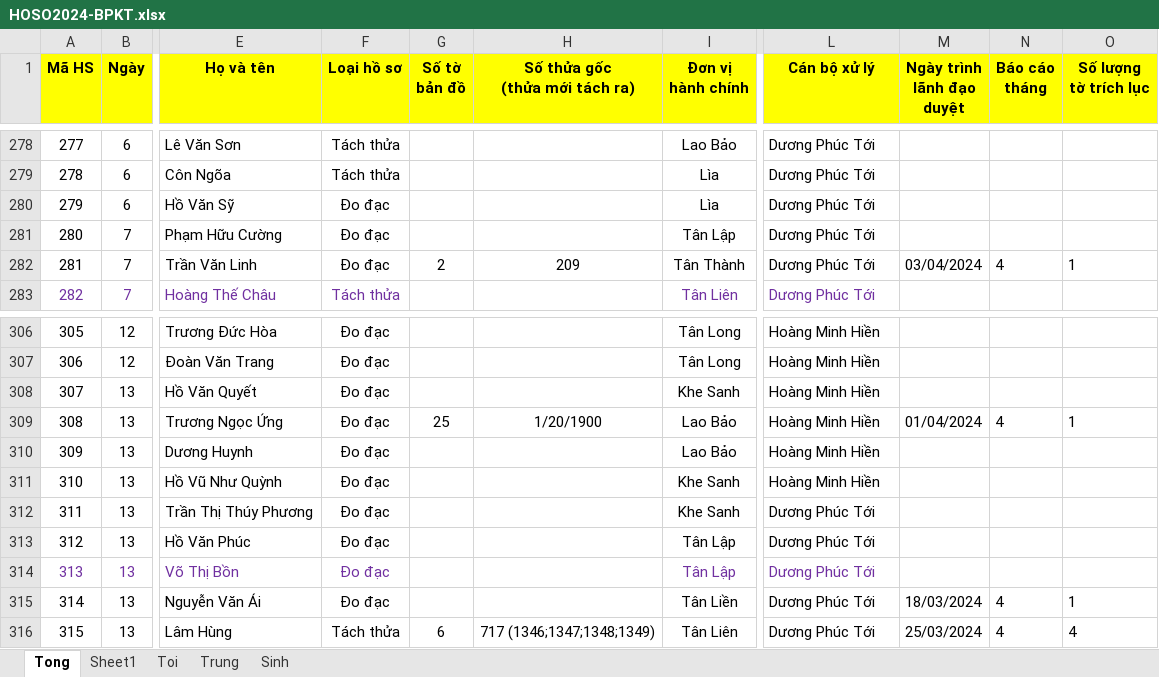
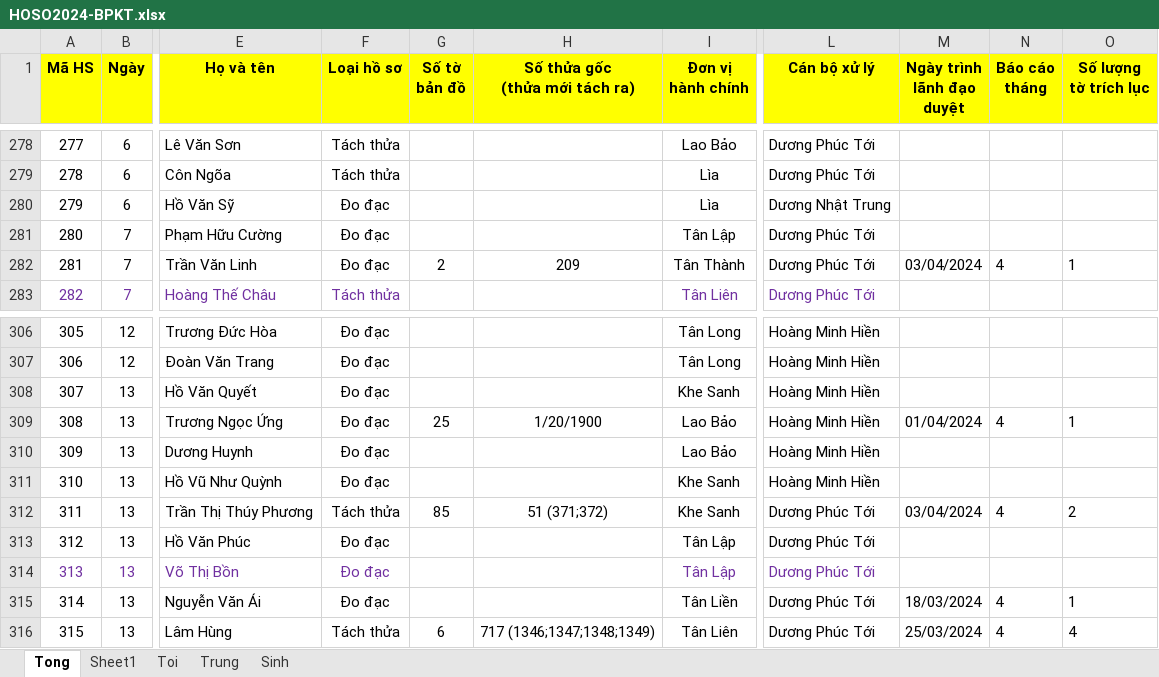
Before and after one commit to guitarkhongem/SOMUCKE, an Excel workbook: TUAN/HOSO2024-BPKT.xlsx, sheet Tong, drawn as a sheet; only a part is shown, gaps mark what is left out; values as stored, in another font and other column widths than the file's, no borders; conditional formats not drawn; the diff names each change by its address in the sheet, - before the commit and + after, or states it on an @@ line.

Commit message:
kiemtrahs

```diff
--- a/TUAN/HOSO2024-BPKT.xlsx (sheet Tong)
+++ b/TUAN/HOSO2024-BPKT.xlsx (sheet Tong)
-L280 (Cán bộ xử lý): Dương Phúc Tới
+L280 (Cán bộ xử lý): Dương Nhật Trung
-F312 (Loại hồ sơ): Đo đạc
+F312 (Loại hồ sơ): Tách thửa
-G312 (Số tờ bản đồ): (empty)
+G312 (Số tờ bản đồ): 85
-H312 (Số thửa gốc (thửa mới tách ra)): (empty)
+H312 (Số thửa gốc (thửa mới tách ra)): 51 (371;372)
-M312 (Ngày trình lãnh đạo duyệt): (empty)
+M312 (Ngày trình lãnh đạo duyệt): 03/04/2024
-N312 (Báo cáo tháng): (empty)
+N312 (Báo cáo tháng): 4
-O312 (Số lượng tờ trích lục): (empty)
+O312 (Số lượng tờ trích lục): 2
```
